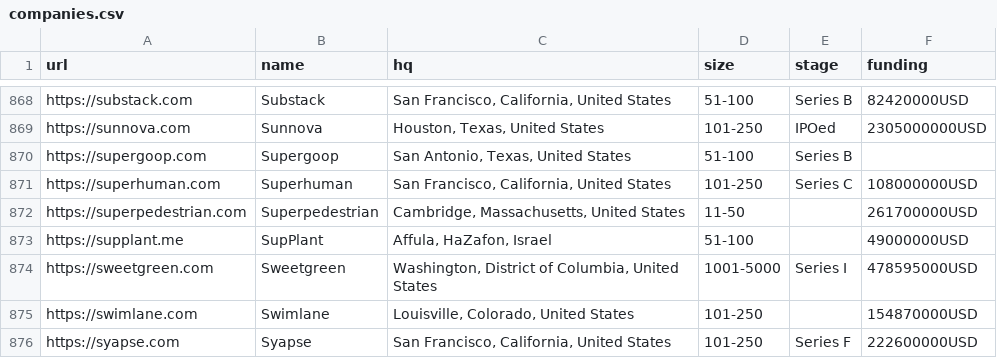
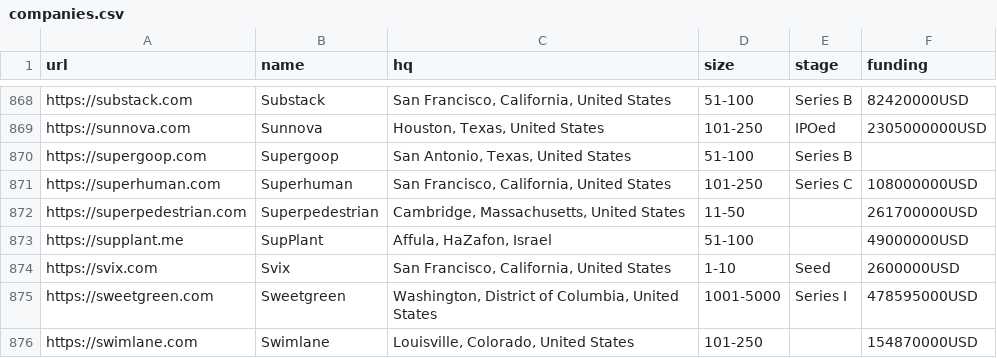
Before and after one commit to jobsort/jobsort, a CSV file: companies.csv, drawn as a sheet; only a part is shown, gaps mark what is left out; the shorter side is filled out with more unchanged rows; the diff names each change by its address in the sheet, - before the commit and + after, or states it on an @@ line.

Commit message:
Add Svix startup

```diff
--- a/companies.csv
+++ b/companies.csv
+row 874: https://svix.com | Svix | San Francisco, California, United States | 1-10 | Seed | 2600000USD
```
